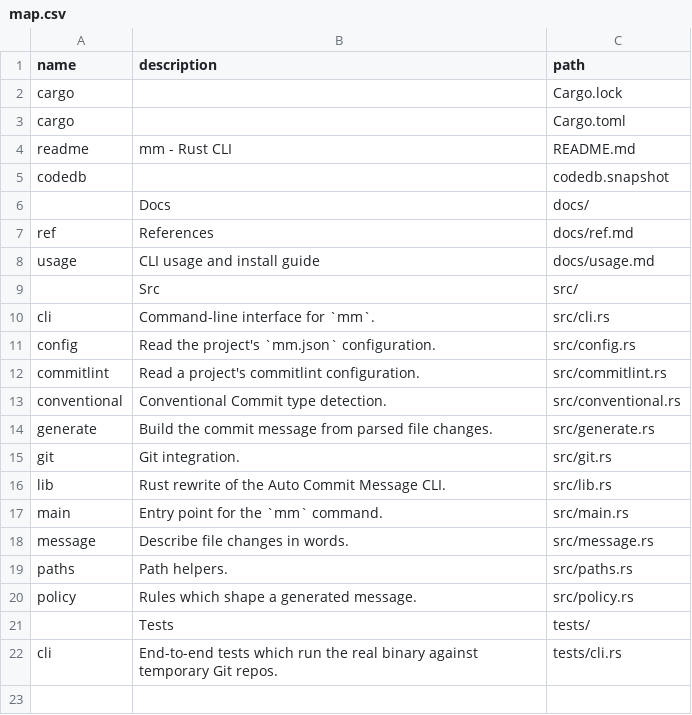
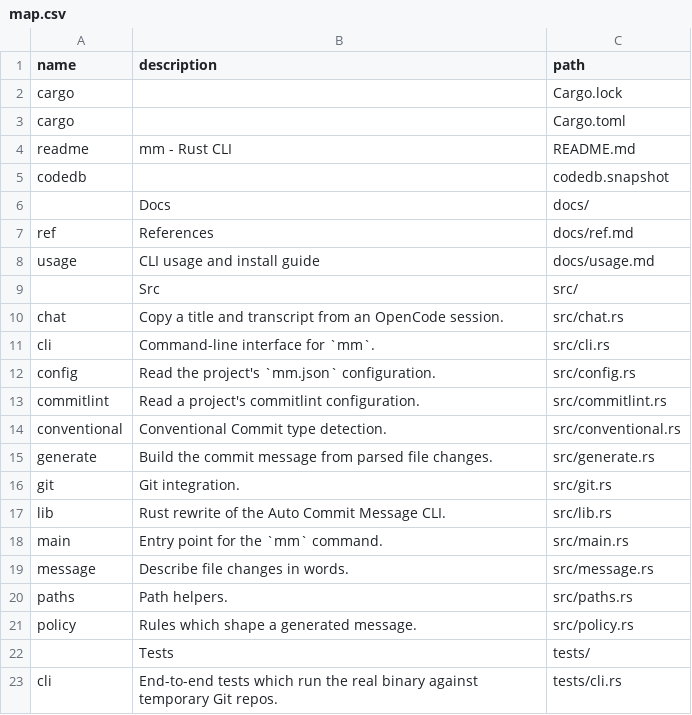
Before and after one commit to loclv/mm, a CSV file: map.csv, drawn as a sheet.

```diff
--- a/map.csv
+++ b/map.csv
@@ -9,2 +9,3 @@ usage,CLI usage and install guide,docs/usage.md
 ,Src,src/
+chat,Copy a title and transcript from an OpenCode session.,src/chat.rs
 cli,Command-line interface for `mm`.,src/cli.rs
```
Also changed, not shown: 8 other files.
